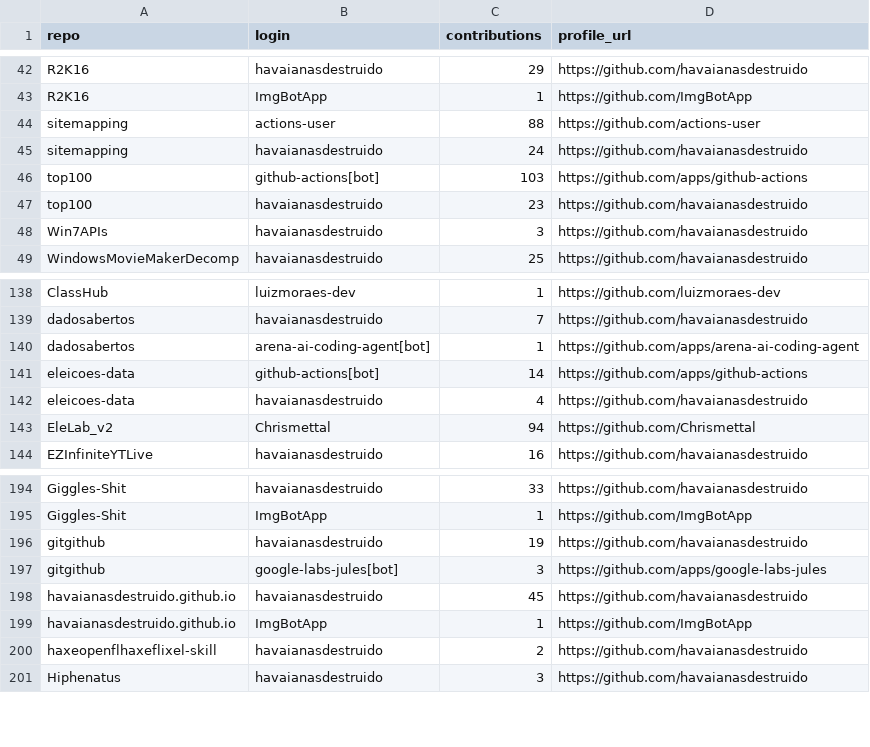
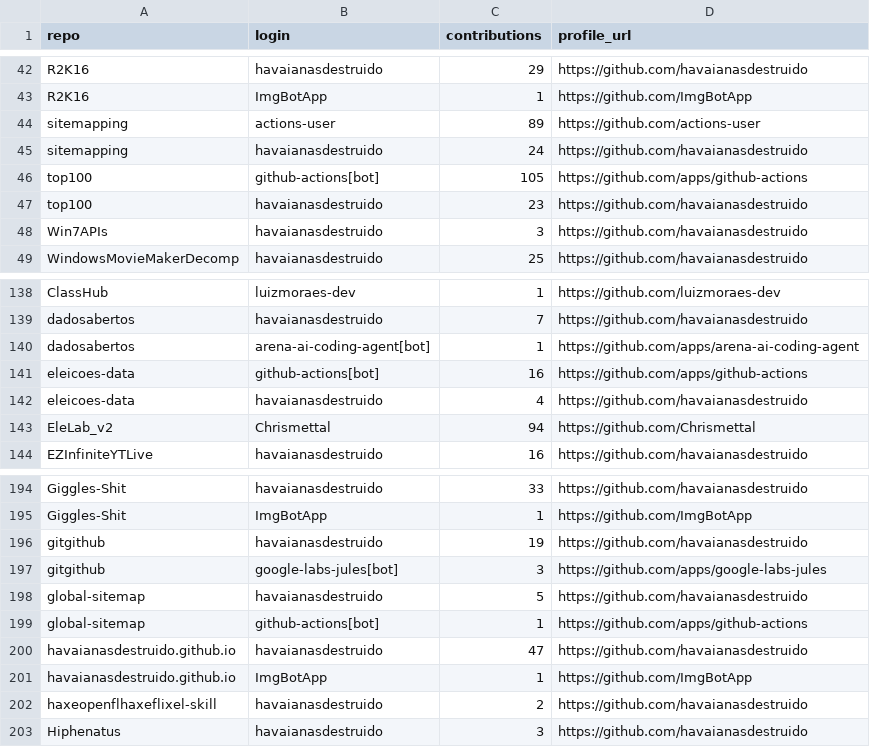
Before and after one commit to havaianasdestruido/sitemapping, a CSV file: reports/contributors.csv, drawn as a sheet; only a part is shown, gaps mark what is left out.

```diff
--- a/reports/contributors.csv
+++ b/reports/contributors.csv
@@ -43,5 +43,5 @@ R2K16,havaianasdestruido,29,https://github.com/havaianasdestruido
 R2K16,ImgBotApp,1,https://github.com/ImgBotApp
-sitemapping,actions-user,88,https://github.com/actions-user
+sitemapping,actions-user,89,https://github.com/actions-user
 sitemapping,havaianasdestruido,24,https://github.com/havaianasdestruido
-top100,github-actions[bot],103,https://github.com/apps/github-actions
+top100,github-actions[bot],105,https://github.com/apps/github-actions
 top100,havaianasdestruido,23,https://github.com/havaianasdestruido
@@ -140,3 +140,3 @@ dadosabertos,havaianasdestruido,7,https://github.com/havaianasdestruido
 dadosabertos,arena-ai-coding-agent[bot],1,https://github.com/apps/arena-ai-coding-agent
-eleicoes-data,github-actions[bot],14,https://github.com/apps/github-actions
+eleicoes-data,github-actions[bot],16,https://github.com/apps/github-actions
 eleicoes-data,havaianasdestruido,4,https://github.com/havaianasdestruido
@@ -197,3 +197,5 @@ gitgithub,havaianasdestruido,19,https://github.com/havaianasdestruido
 gitgithub,google-labs-jules[bot],3,https://github.com/apps/google-labs-jules
-havaianasdestruido.github.io,havaianasdestruido,45,https://github.com/havaianasdestruido
+global-sitemap,havaianasdestruido,5,https://github.com/havaianasdestruido
+global-sitemap,github-actions[bot],1,https://github.com/apps/github-actions
+havaianasdestruido.github.io,havaianasdestruido,47,https://github.com/havaianasdestruido
 havaianasdestruido.github.io,ImgBotApp,1,https://github.com/ImgBotApp
```
Also changed, not shown: reports/branches.csv, reports/languages.csv, 23 other files.
